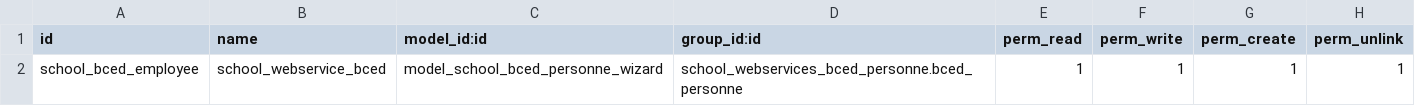
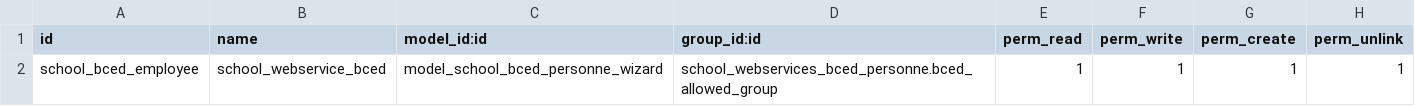
Before and after one commit to odoochain/odoo-horizon, a CSV file: school_webservices_bced_personne/security/ir.model.access.csv, drawn as a sheet.

```diff
--- a/school_webservices_bced_personne/security/ir.model.access.csv
+++ b/school_webservices_bced_personne/security/ir.model.access.csv
@@ -1,2 +1,2 @@
 id,name,model_id:id,group_id:id,perm_read,perm_write,perm_create,perm_unlink
-school_bced_employee,school_webservice_bced,model_school_bced_personne_wizard,school_webservices_bced_personne.bced_personne,1,1,1,1
+school_bced_employee,school_webservice_bced,model_school_bced_personne_wizard,school_webservices_bced_personne.bced_allowed_group,1,1,1,1
```
Also changed, not shown: 1 other file.
